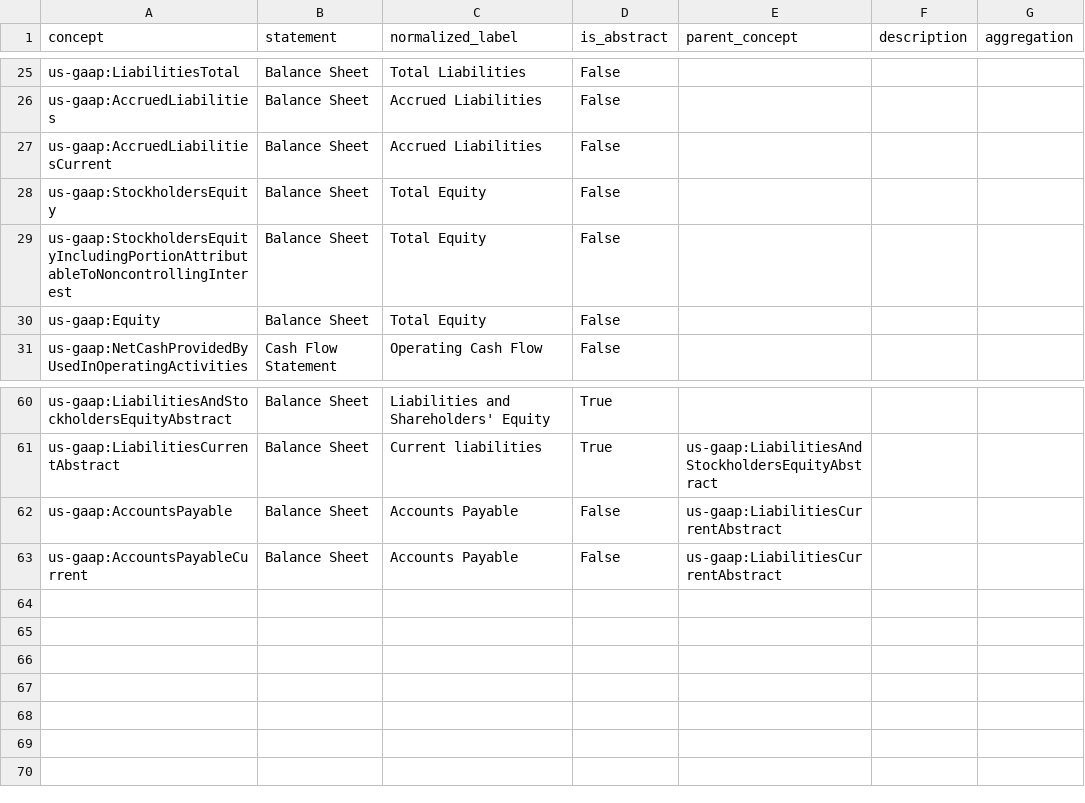
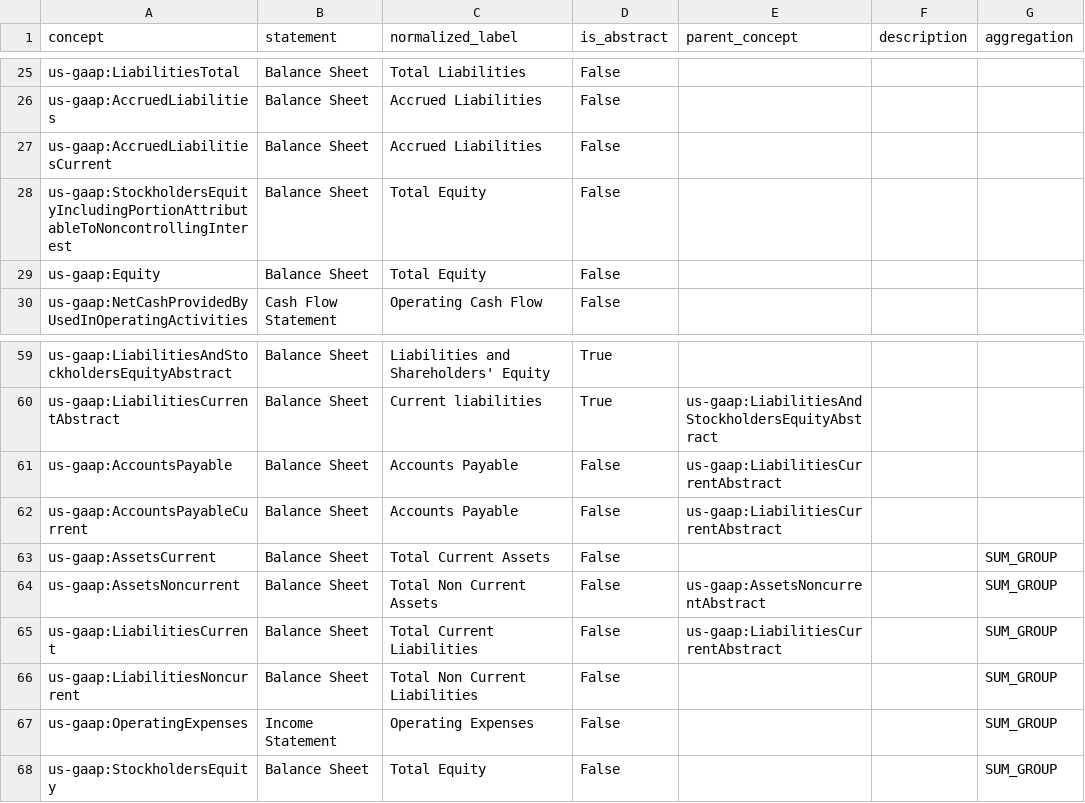
Before and after one commit to Velikolay/stonks-ai, a CSV file: migrations/data/concept-normalization-overrides.csv, drawn as a sheet; only a part is shown, gaps mark what is left out; removed rows and columns are numbered as before the commit, all else as after; the diff names each change by its address in the sheet, - before the commit and + after, or states it on an @@ line.

Commit message:
Update overrides file

```diff
--- a/migrations/data/concept-normalization-overrides.csv
+++ b/migrations/data/concept-normalization-overrides.csv
-row 28: us-gaap:StockholdersEquity | Balance Sheet | Total Equity | False
+row 63: us-gaap:AssetsCurrent | Balance Sheet | Total Current Assets | False |  |  | SUM_GROUP
+row 64: us-gaap:AssetsNoncurrent | Balance Sheet | Total Non Current Assets | False | us-gaap:AssetsNoncurrentAbstract |  | SUM_GROUP
+row 65: us-gaap:LiabilitiesCurrent | Balance Sheet | Total Current Liabilities | False | us-gaap:LiabilitiesCurrentAbstract |  | SUM_GROUP
+row 66: us-gaap:LiabilitiesNoncurrent | Balance Sheet | Total Non Current Liabilities | False |  |  | SUM_GROUP
+row 67: us-gaap:OperatingExpenses | Income Statement | Operating Expenses | False |  |  | SUM_GROUP
+row 68: us-gaap:StockholdersEquity | Balance Sheet | Total Equity | False |  |  | SUM_GROUP
```
Also changed, not shown: 1 other file.
